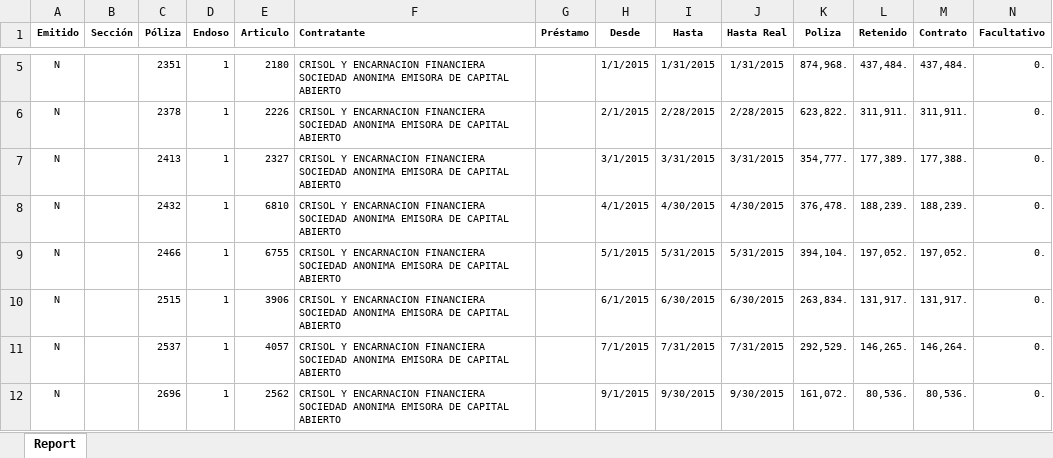
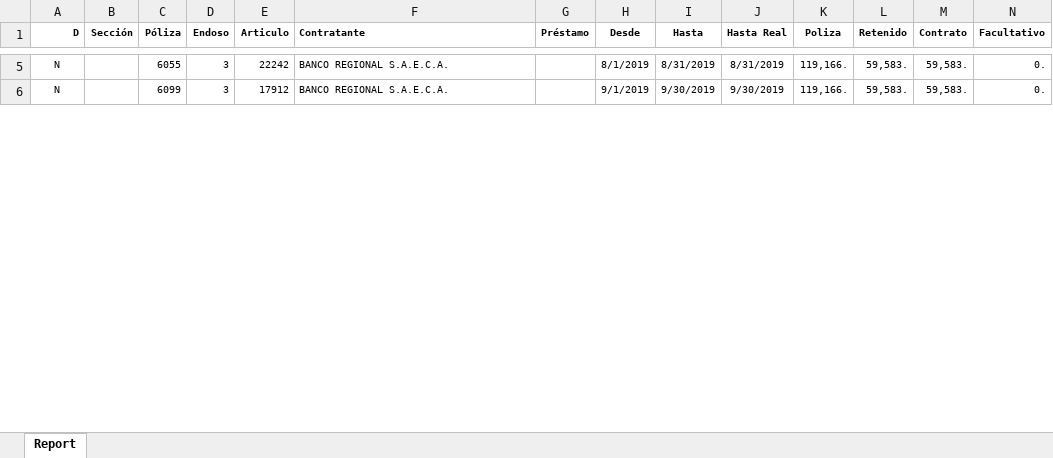
Before and after one commit to frostbitepy/RobotControlCumulos, an Excel workbook: datosAsegurado.xlsx, sheet Report, drawn as a sheet; only a part is shown, gaps mark what is left out; values as stored, in another font and other column widths than the file's, no borders; removed rows and columns are numbered as before the commit, all else as after; the diff covers the shown part only; the diff names each change by its address in the sheet, - before the commit and + after, or states it on an @@ line.

```diff
--- a/datosAsegurado.xlsx (sheet Report)
+++ b/datosAsegurado.xlsx (sheet Report)
-A1: Emitido
+A1: D
-C5 (Póliza): 2351
+C5 (Póliza): 6055
-D5 (Endoso): 1
+D5 (Endoso): 3
-E5 (Articulo): 2180
+E5 (Articulo): 22242
-F5 (Contratante): CRISOL Y ENCARNACION FINANCIERA SOCIEDAD ANONIMA EMISORA DE CAPITAL ABIERTO
+F5 (Contratante): BANCO REGIONAL S.A.E.C.A.
-H5 (Desde): 1/1/2015
+H5 (Desde): 8/1/2019
-I5 (Hasta): 1/31/2015
+I5 (Hasta): 8/31/2019
-J5 (Hasta Real): 1/31/2015
+J5 (Hasta Real): 8/31/2019
-K5 (Poliza): 874,968.
+K5 (Poliza): 119,166.
-L5 (Retenido): 437,484.
+L5 (Retenido): 59,583.
-M5 (Contrato): 437,484.
+M5 (Contrato): 59,583.
-row 6: N |  | 2378 | 1 | 2226 | CRISOL Y ENCARNACION FINANCIERA SOCIEDAD ANONIMA EMISORA DE CAPITAL ABIERTO |  | 2/1/2015 | 2/28/2015 | 2/28/2015 | 623,822. | 311,911. | 311,911. | 0.
-row 7: N |  | 2413 | 1 | 2327 | CRISOL Y ENCARNACION FINANCIERA SOCIEDAD ANONIMA EMISORA DE CAPITAL ABIERTO |  | 3/1/2015 | 3/31/2015 | 3/31/2015 | 354,777. | 177,389. | 177,388. | 0.
-row 8: N |  | 2432 | 1 | 6810 | CRISOL Y ENCARNACION FINANCIERA SOCIEDAD ANONIMA EMISORA DE CAPITAL ABIERTO |  | 4/1/2015 | 4/30/2015 | 4/30/2015 | 376,478. | 188,239. | 188,239. | 0.
-row 9: N |  | 2466 | 1 | 6755 | CRISOL Y ENCARNACION FINANCIERA SOCIEDAD ANONIMA EMISORA DE CAPITAL ABIERTO |  | 5/1/2015 | 5/31/2015 | 5/31/2015 | 394,104. | 197,052. | 197,052. | 0.
-row 10: N |  | 2515 | 1 | 3906 | CRISOL Y ENCARNACION FINANCIERA SOCIEDAD ANONIMA EMISORA DE CAPITAL ABIERTO |  | 6/1/2015 | 6/30/2015 | 6/30/2015 | 263,834. | 131,917. | 131,917. | 0.
-row 11: N |  | 2537 | 1 | 4057 | CRISOL Y ENCARNACION FINANCIERA SOCIEDAD ANONIMA EMISORA DE CAPITAL ABIERTO |  | 7/1/2015 | 7/31/2015 | 7/31/2015 | 292,529. | 146,265. | 146,264. | 0.
-C6 (Póliza): 2696
+C6 (Póliza): 6099
-D6 (Endoso): 1
+D6 (Endoso): 3
-E6 (Articulo): 2562
+E6 (Articulo): 17912
-F6 (Contratante): CRISOL Y ENCARNACION FINANCIERA SOCIEDAD ANONIMA EMISORA DE CAPITAL ABIERTO
+F6 (Contratante): BANCO REGIONAL S.A.E.C.A.
-H6 (Desde): 9/1/2015
+H6 (Desde): 9/1/2019
-I6 (Hasta): 9/30/2015
+I6 (Hasta): 9/30/2019
-J6 (Hasta Real): 9/30/2015
+J6 (Hasta Real): 9/30/2019
-K6 (Poliza): 161,072.
+K6 (Poliza): 119,166.
-L6 (Retenido): 80,536.
+L6 (Retenido): 59,583.
-M6 (Contrato): 80,536.
+M6 (Contrato): 59,583.
```
Also changed, not shown: 5 added rows, 5 removed rows and 148 edited cells elsewhere in this sheet, 3 other files.
